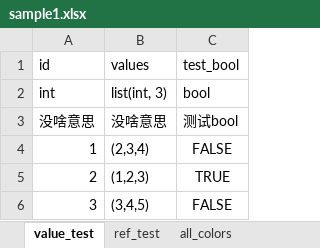
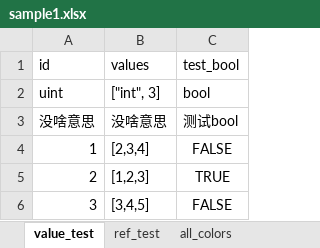
Before and after one commit to huangfeidian/typed_matrix, an Excel workbook: data/xlsx/sample1.xlsx, sheet value_test, drawn as a sheet; values as stored, in another font and other column widths than the file's, no borders; the diff names each change by its address in the sheet, - before the commit and + after, or states it on an @@ line.

```diff
--- a/data/xlsx/sample1.xlsx (sheet value_test)
+++ b/data/xlsx/sample1.xlsx (sheet value_test)
-A2 (id): int
+A2 (id): uint
-B2 (values): list(int, 3)
+B2 (values): ["int", 3]
-B4 (values): (2,3,4)
+B4 (values): [2,3,4]
-B5 (values): (1,2,3)
+B5 (values): [1,2,3]
-B6 (values): (3,4,5)
+B6 (values): [3,4,5]
```
Also changed, not shown: data/xlsx/space.xlsx, 5 other files.
